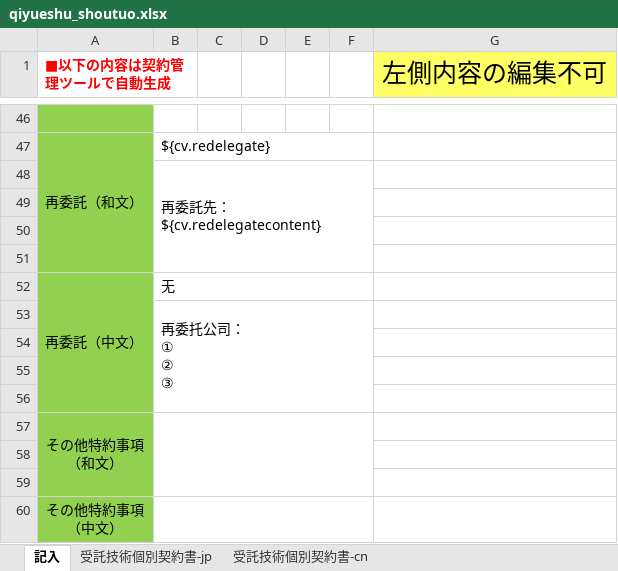
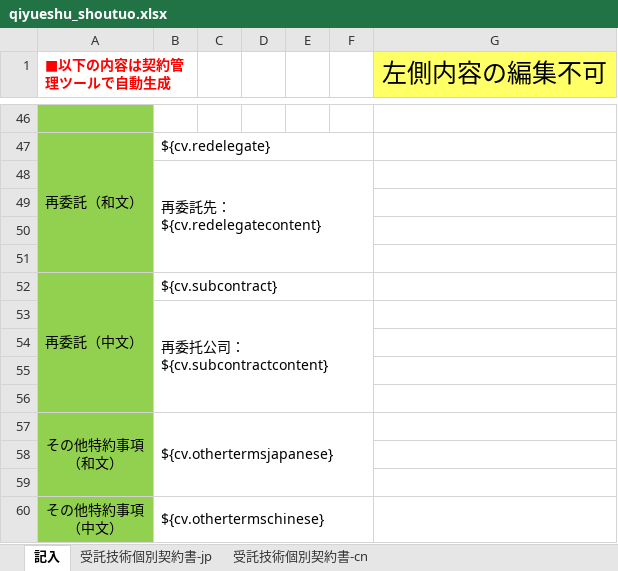
Before and after one commit to zhangtianciAnt/newparkcloud, an Excel workbook: controller/src/main/resources/jxls_templates/qiyueshu_shoutuo.xlsx, sheet 記入, drawn as a sheet; only a part is shown, gaps mark what is left out; values as stored, in another font and other column widths than the file's, no borders; ↵ is a line break in a cell; the diff names each change by its address in the sheet, - before the commit and + after, or states it on an @@ line.

```diff
--- a/controller/src/main/resources/jxls_templates/qiyueshu_shoutuo.xlsx (sheet 記入)
+++ b/controller/src/main/resources/jxls_templates/qiyueshu_shoutuo.xlsx (sheet 記入)
-B52: 无
+B52: ${cv.subcontract}
-B53: 再委托公司： ↵ ① ↵ ② ↵ ③
+B53: 再委托公司： ↵ ${cv.subcontractcontent}
-B57: (empty)
+B57: ${cv.othertermsjapanese}
-B60: (empty)
+B60: ${cv.othertermschinese}
```
Also changed, not shown: sheet 受託技術個別契約書-cn, controller/src/main/resources/jxls_templates/juecaishu_weituo.xlsx, 3 other files.
